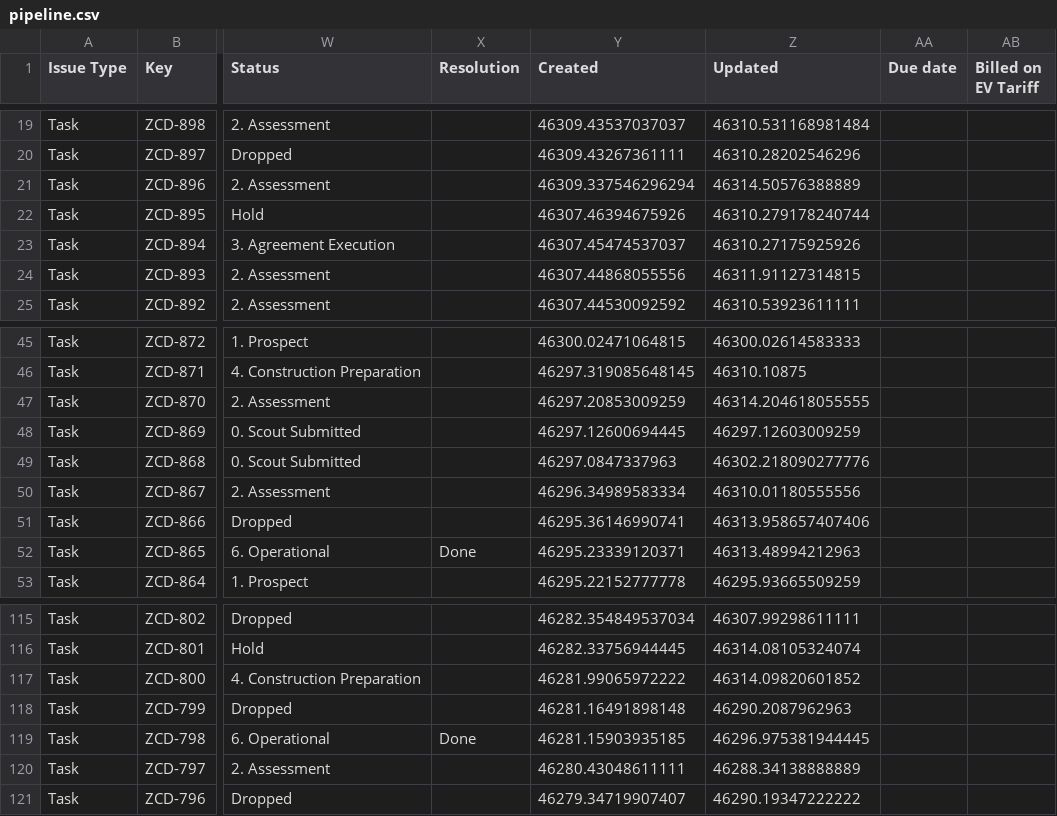
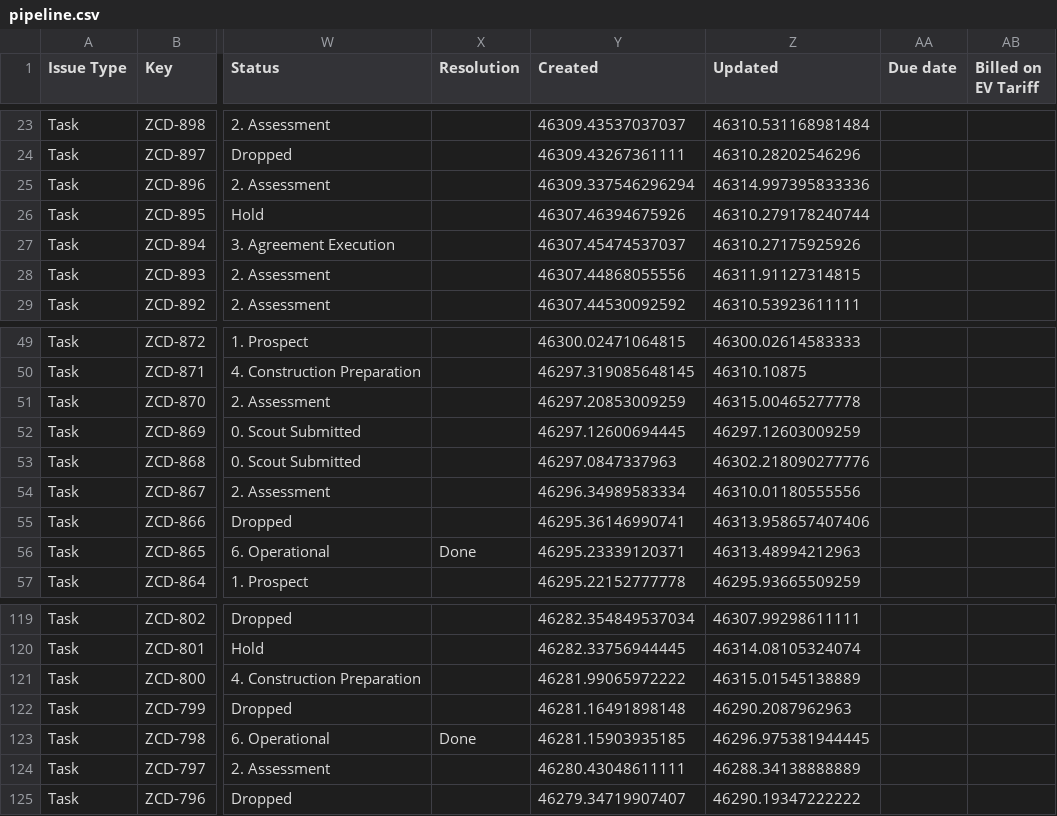
Before and after one commit to keithkinuthiakamauzeno/Network-Overview-Dashboard, a CSV file: data/pipeline.csv, drawn as a sheet; only a part is shown, gaps mark what is left out; addresses are those after the commit; the diff covers the shown part only; the diff names each change by its address in the sheet, - before the commit and + after, or states it on an @@ line.

```diff
--- a/data/pipeline.csv
+++ b/data/pipeline.csv
-Z25 (Updated): 46314.50576388889
+Z25 (Updated): 46314.997395833336
-Z51 (Updated): 46314.204618055555
+Z51 (Updated): 46315.00465277778
-Z121 (Updated): 46314.09820601852
+Z121 (Updated): 46315.01545138889
```
Also changed, not shown: 4 added rows and 19 edited cells elsewhere in this file.
